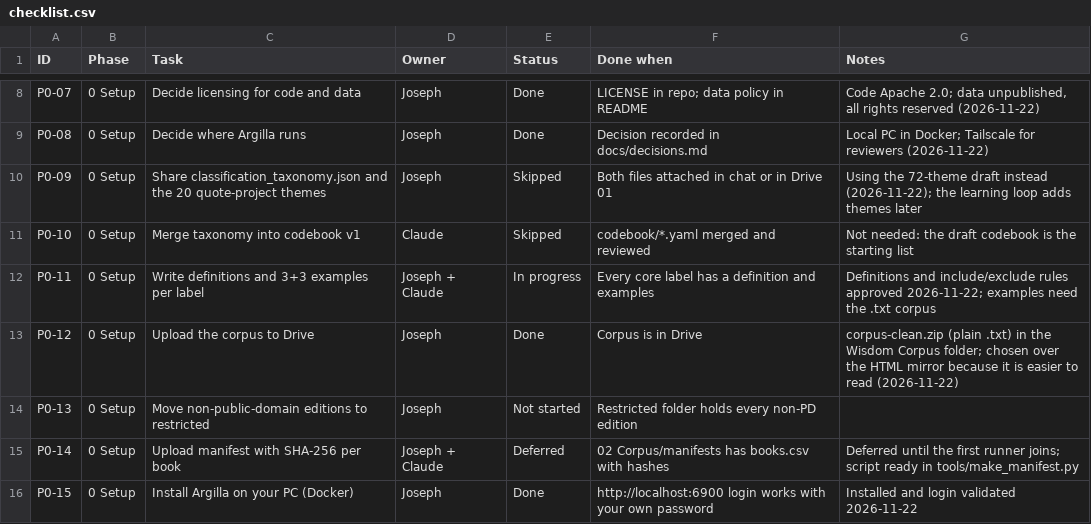
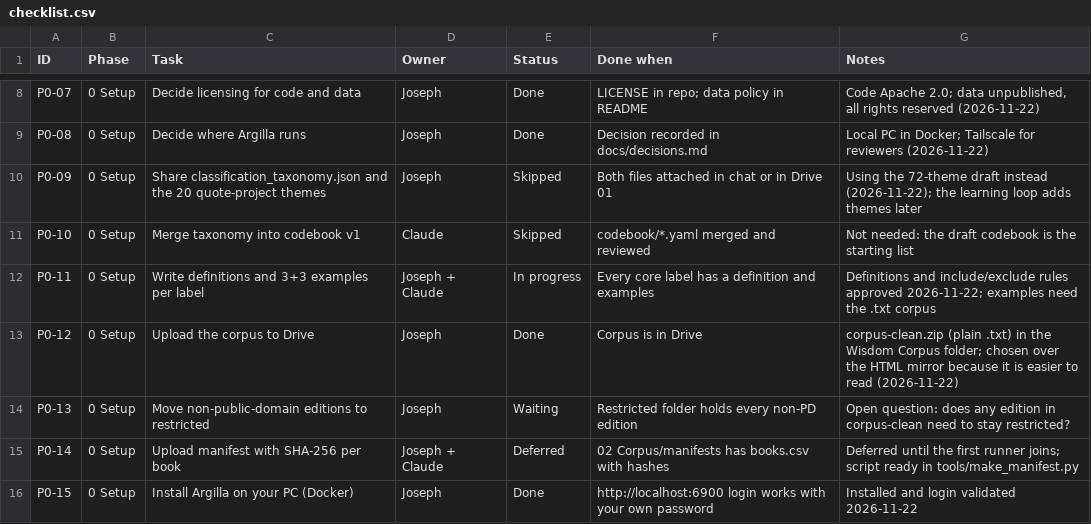
Before and after one commit to joe-dalton-dev/wisdom, a CSV file: project/checklist.csv, drawn as a sheet; only a part is shown, gaps mark what is left out.

```diff
--- a/project/checklist.csv
+++ b/project/checklist.csv
@@ -13,3 +13,3 @@ P0-11,0 Setup,Write definitions and 3+3 examples per label,Joseph + Claude,In pr
 P0-12,0 Setup,Upload the corpus to Drive,Joseph,Done,Corpus is in Drive,corpus-clean.zip (plain .txt) in the Wisdom Corpus folder; chosen over the HTML mirror because it is easier to read (2026-11-22)
-P0-13,0 Setup,Move non-public-domain editions to restricted,Joseph,Not started,Restricted folder holds every non-PD edition,
+P0-13,0 Setup,Move non-public-domain editions to restricted,Joseph,Waiting,Restricted folder holds every non-PD edition,Open question: does any edition in corpus-clean need to stay restricted?
 P0-14,0 Setup,Upload manifest with SHA-256 per book,Joseph + Claude,Deferred,02 Corpus/manifests has books.csv with hashes,Deferred until the first runner joins; script ready in tools/make_manifest.py
```
Also changed, not shown: 3 other files.
